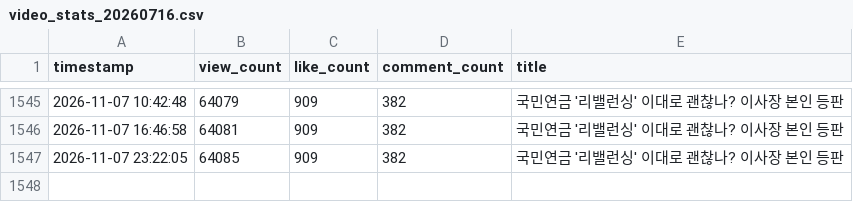
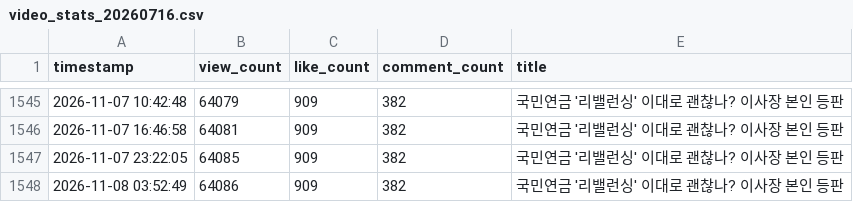
Before and after one commit to roy8in/youtube-comment-monitoring, a CSV file: video_stats/video_stats_20260716.csv, drawn as a sheet; only a part is shown, gaps mark what is left out.

```diff
--- a/video_stats/video_stats_20260716.csv
+++ b/video_stats/video_stats_20260716.csv
@@ -1547 +1547,2 @@ timestamp,view_count,like_count,comment_count,title
 2026-11-07 23:22:05,64085,909,382,국민연금 '리밸런싱' 이대로 괜찮나? 이사장 본인 등판
+2026-11-08 03:52:49,64086,909,382,국민연금 '리밸런싱' 이대로 괜찮나? 이사장 본인 등판
```
Also changed, not shown: video_stats/video_stats_20260214.csv, video_stats/video_stats_20260423.csv, 1 other file.
